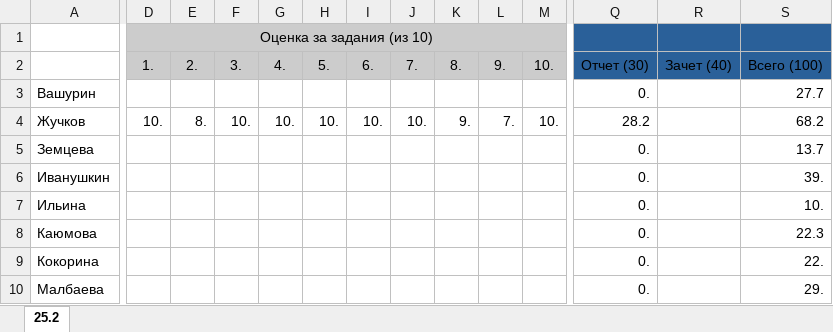
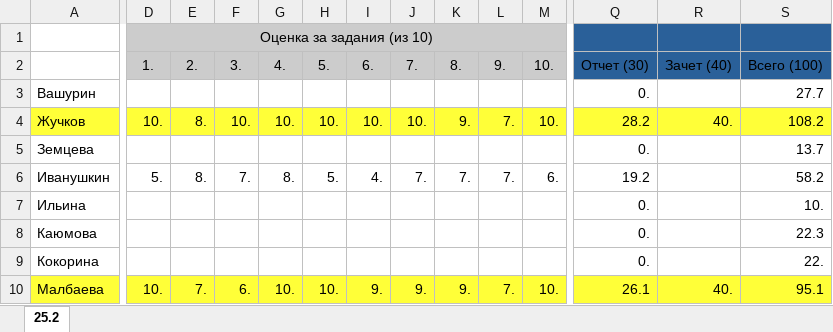
Before and after one commit to kalininei/CFDCourse26, an Excel workbook: doc/grades.xlsx, sheet 25.2, drawn as a sheet; only a part is shown, gaps mark what is left out; values as stored, in another font and other column widths than the file's, no borders; the diff covers the shown part only; the diff names each change by its address in the sheet, - before the commit and + after, or states it on an @@ line.

Commit message:
grades updated

```diff
--- a/doc/grades.xlsx (sheet 25.2)
+++ b/doc/grades.xlsx (sheet 25.2)
-A4:S4 fill: none
+A4:S4 fill: #FFFF38
-R4: (empty)
+R4: 40.
-S4: 68.2
+S4: 108.2
-D6: (empty)
+D6: 5.
-E6: (empty)
+E6: 8.
-F6: (empty)
+F6: 7.
-G6: (empty)
+G6: 8.
-H6: (empty)
+H6: 5.
-I6: (empty)
+I6: 4.
-J6: (empty)
+J6: 7.
-K6: (empty)
+K6: 7.
-L6: (empty)
+L6: 7.
-M6: (empty)
+M6: 6.
-Q6: 0.
+Q6: 19.2
-S6: 39.
+S6: 58.2
-A10:S10 fill: none
+A10:S10 fill: #FFFF38
-D10: (empty)
+D10: 10.
-E10: (empty)
+E10: 7.
-F10: (empty)
+F10: 6.
-G10: (empty)
+G10: 10.
-H10: (empty)
+H10: 10.
-I10: (empty)
+I10: 9.
-J10: (empty)
+J10: 9.
-K10: (empty)
+K10: 9.
-L10: (empty)
+L10: 7.
-M10: (empty)
+M10: 10.
-Q10: 0.
+Q10: 26.1
-R10: (empty)
+R10: 40.
-S10: 29.
+S10: 95.1
```
Also changed, not shown: 28 added rows, 25 edited cells and cell formats elsewhere in this sheet.
